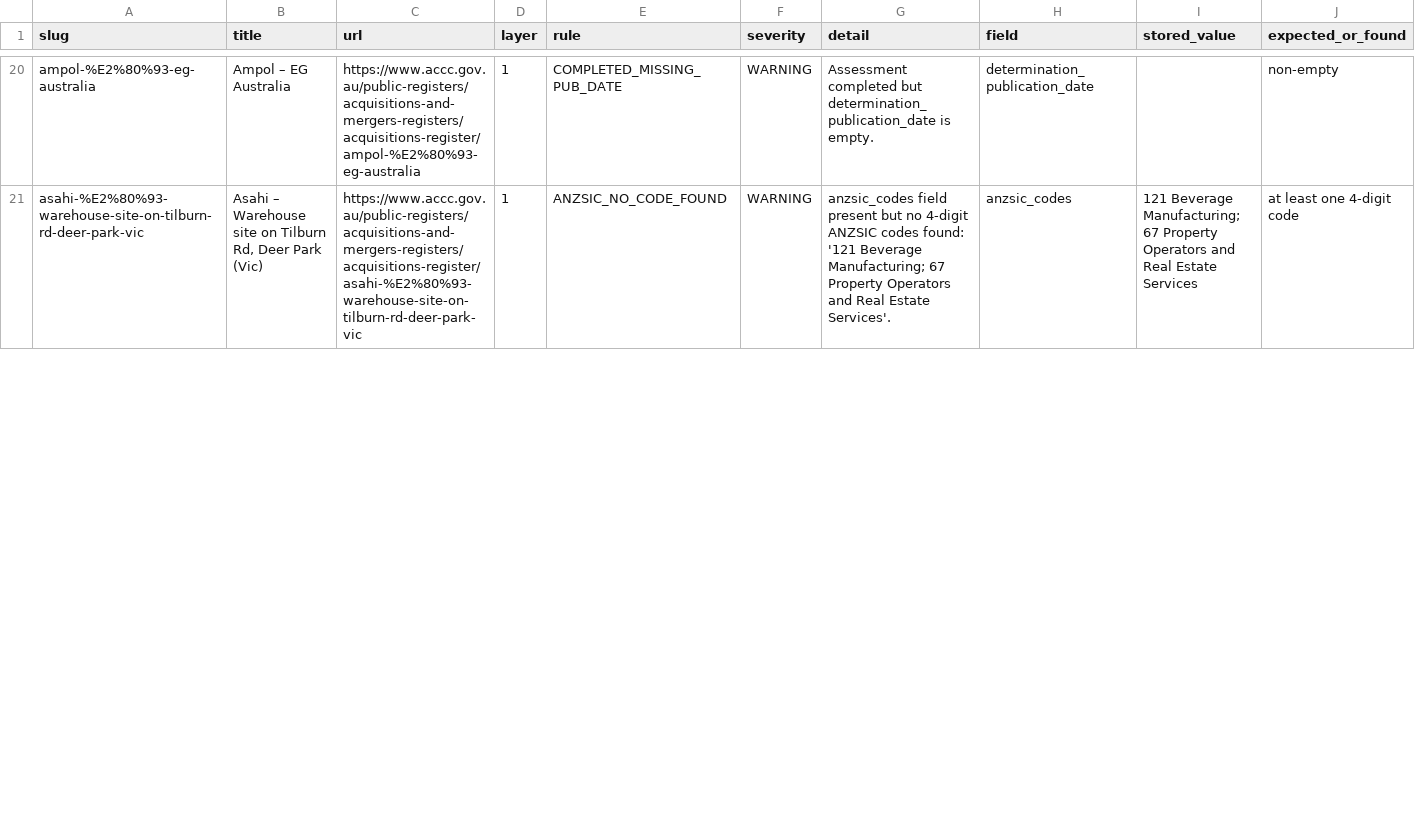
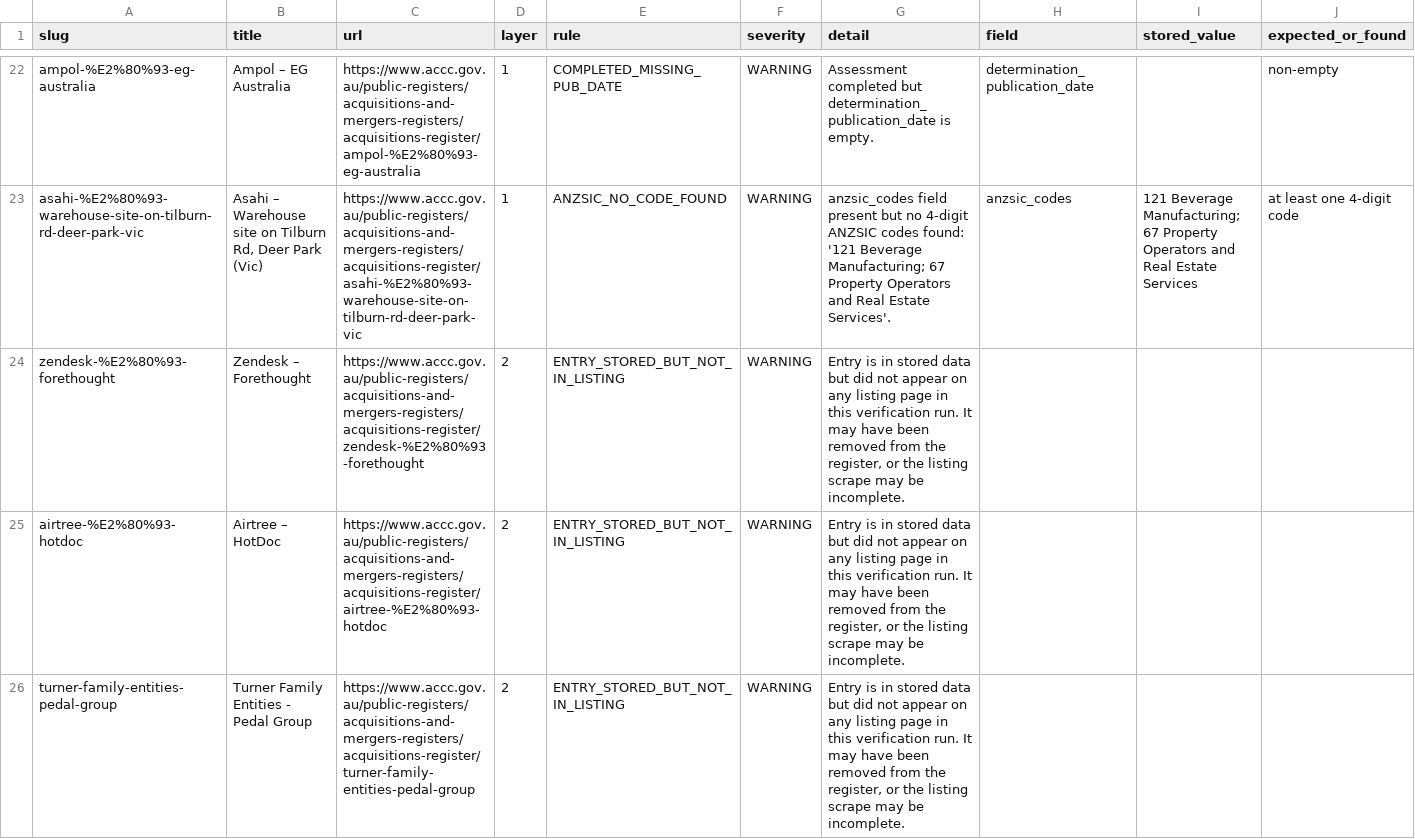
Before and after one commit to Test0112358/notification-check, a CSV file: data/verification_report.csv, drawn as a sheet; only a part is shown, gaps mark what is left out; the diff covers the shown part only.

```diff
--- a/data/verification_report.csv
+++ b/data/verification_report.csv
@@ -21 +23,4 @@ ampol-%E2%80%93-eg-australia,Ampol – EG Australia,https://www.accc.gov.au/publ
 asahi-%E2%80%93-warehouse-site-on-tilburn-rd-deer-park-vic,"Asahi – Warehouse site on Tilburn Rd, Deer Park (Vic)",https://www.accc.gov.au/public-registers/acquisitions-and-mergers-registers/acquisitions-register/asahi-%E2%80%93-warehouse-site-on-tilburn-rd-deer-park-vic,1,ANZSIC_NO_CODE_FOUND,WARNING,anzsic_codes field present but no 4-digit ANZSIC codes found: '121 Beverage Manufacturing; 67 Property Operators and Real Estate Services'.,anzsic_codes,121 Beverage Manufacturing; 67 Property Operators and Real Estate Services,at least one 4-digit code
+zendesk-%E2%80%93-forethought,Zendesk – Forethought,https://www.accc.gov.au/public-registers/acquisitions-and-mergers-registers/acquisitions-register/zendesk-%E2%80%93-forethought,2,ENTRY_STORED_BUT_NOT_IN_LISTING,WARNING,"Entry is in stored data but did not appear on any listing page in this verification run. It may have been removed from the register, or the listing scrape may be incomplete.",,,
+airtree-%E2%80%93-hotdoc,Airtree – HotDoc,https://www.accc.gov.au/public-registers/acquisitions-and-mergers-registers/acquisitions-register/airtree-%E2%80%93-hotdoc,2,ENTRY_STORED_BUT_NOT_IN_LISTING,WARNING,"Entry is in stored data but did not appear on any listing page in this verification run. It may have been removed from the register, or the listing scrape may be incomplete.",,,
+turner-family-entities-pedal-group,Turner Family Entities - Pedal Group,https://www.accc.gov.au/public-registers/acquisitions-and-mergers-registers/acquisitions-register/turner-family-entities-pedal-group,2,ENTRY_STORED_BUT_NOT_IN_LISTING,WARNING,"Entry is in stored data but did not appear on any listing page in this verification run. It may have been removed from the register, or the listing scrape may be incomplete.",,,
```
Also changed, not shown: 3 added rows and 3 edited cells elsewhere in this file, 2 other files.
